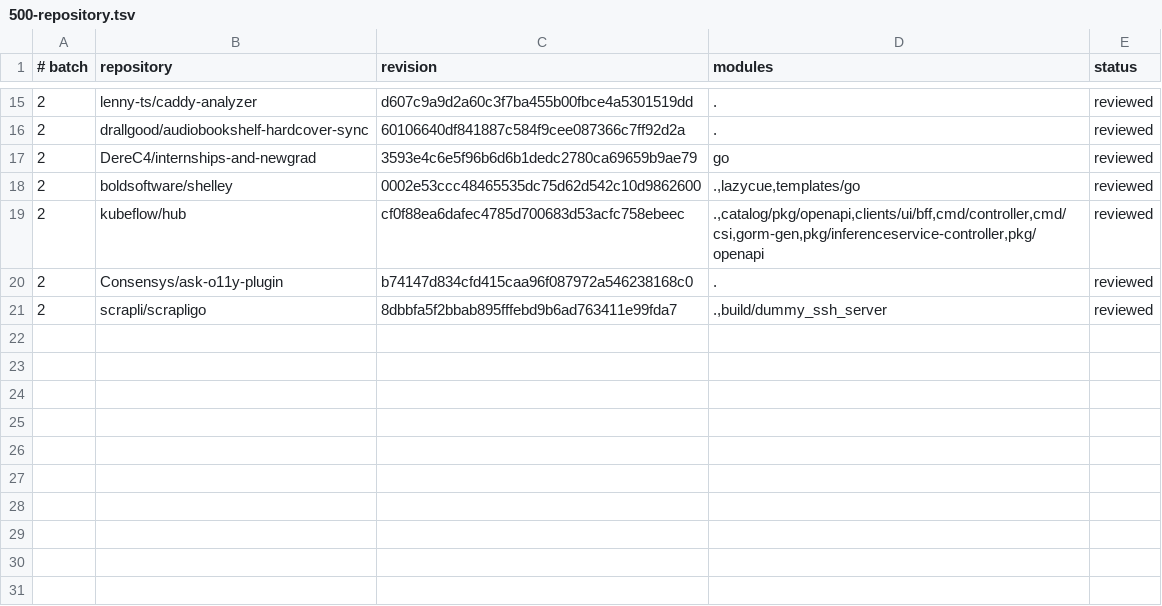
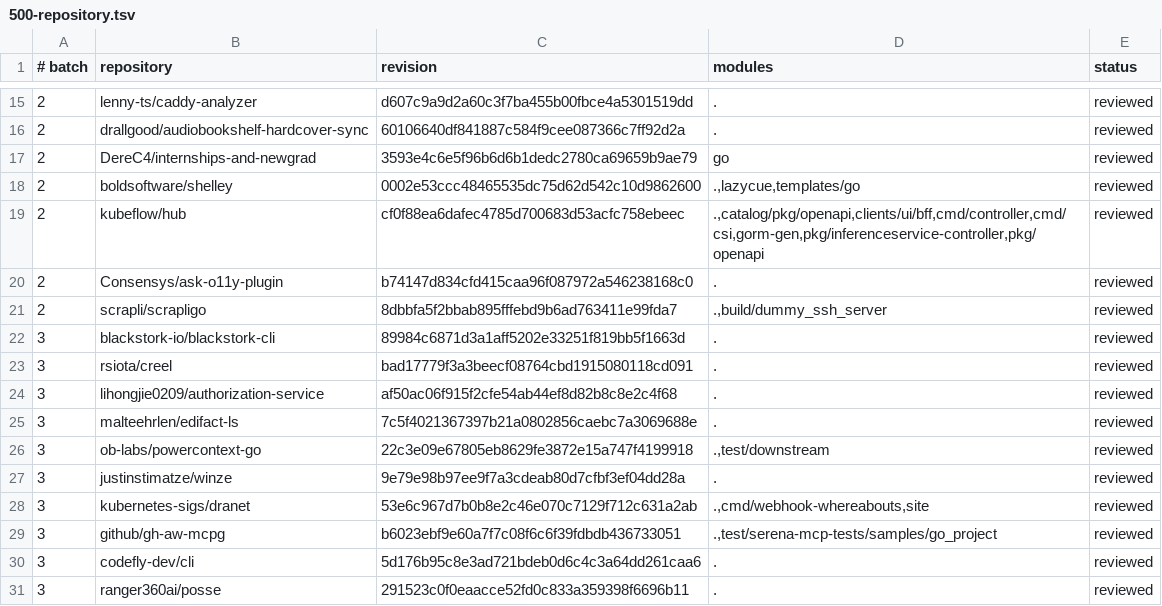
Before and after one commit to kojah/gohawk, a TSV file: benchmarks/precision/audits/500-repository.tsv, drawn as a sheet; only a part is shown, gaps mark what is left out; the diff names each change by its address in the sheet, - before the commit and + after, or states it on an @@ line.

Commit message:
improve batch-three precision proofs

```diff
--- a/benchmarks/precision/audits/500-repository.tsv
+++ b/benchmarks/precision/audits/500-repository.tsv
+row 22: 3 | blackstork-io/blackstork-cli | 89984c6871d3a1aff5202e33251f819bb5f1663d | . | reviewed
+row 23: 3 | rsiota/creel | bad17779f3a3beecf08764cbd1915080118cd091 | . | reviewed
+row 24: 3 | lihongjie0209/authorization-service | af50ac06f915f2cfe54ab44ef8d82b8c8e2c4f68 | . | reviewed
+row 25: 3 | malteehrlen/edifact-ls | 7c5f4021367397b21a0802856caebc7a3069688e | . | reviewed
+row 26: 3 | ob-labs/powercontext-go | 22c3e09e67805eb8629fe3872e15a747f4199918 | .,test/downstream | reviewed
+row 27: 3 | justinstimatze/winze | 9e79e98b97ee9f7a3cdeab80d7cfbf3ef04dd28a | . | reviewed
+row 28: 3 | kubernetes-sigs/dranet | 53e6c967d7b0b8e2c46e070c7129f712c631a2ab | .,cmd/webhook-whereabouts,site | reviewed
+row 29: 3 | github/gh-aw-mcpg | b6023ebf9e60a7f7c08f6c6f39fdbdb436733051 | .,test/serena-mcp-tests/samples/go_project | reviewed
+row 30: 3 | codefly-dev/cli | 5d176b95c8e3ad721bdeb0d6c4c3a64dd261caa6 | . | reviewed
+row 31: 3 | ranger360ai/posse | 291523c0f0eaacce52fd0c833a359398f6696b11 | . | reviewed
```
Also changed, not shown: 15 other files.
